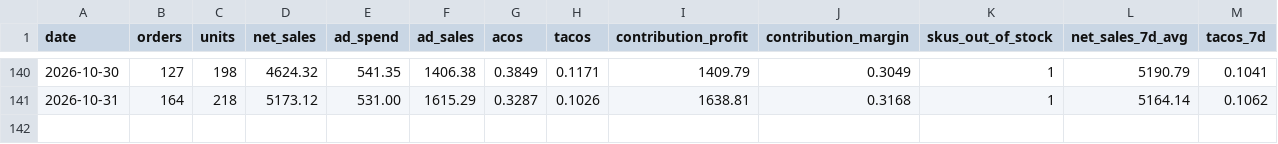
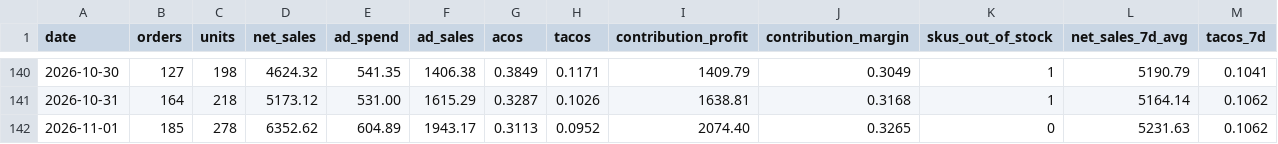
Before and after one commit to Ashleysdata/amazon_seller_analytics, a CSV file: data/marts/mart_daily_kpis.csv, drawn as a sheet; only a part is shown, gaps mark what is left out; the diff names each change by its address in the sheet, - before the commit and + after, or states it on an @@ line.

```diff
--- a/data/marts/mart_daily_kpis.csv
+++ b/data/marts/mart_daily_kpis.csv
+row 142: 2026-11-01 | 185 | 278 | 6352.62 | 604.89 | 1943.17 | 0.3113 | 0.0952 | 2074.40 | 0.3265 | 0 | 5231.63 | 0.1062
```
Also changed, not shown: data/marts/fct_daily_sku.csv, data/marts/mart_campaign_actions.csv, 7 other files.
